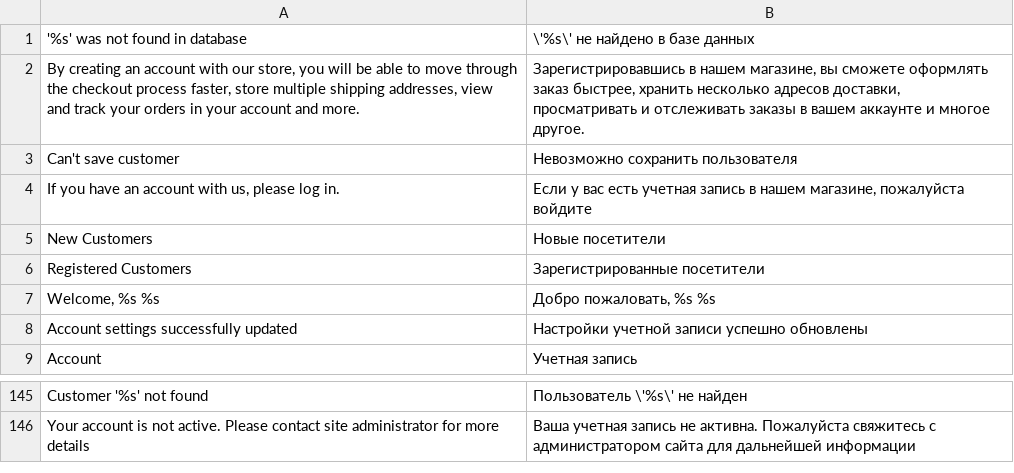
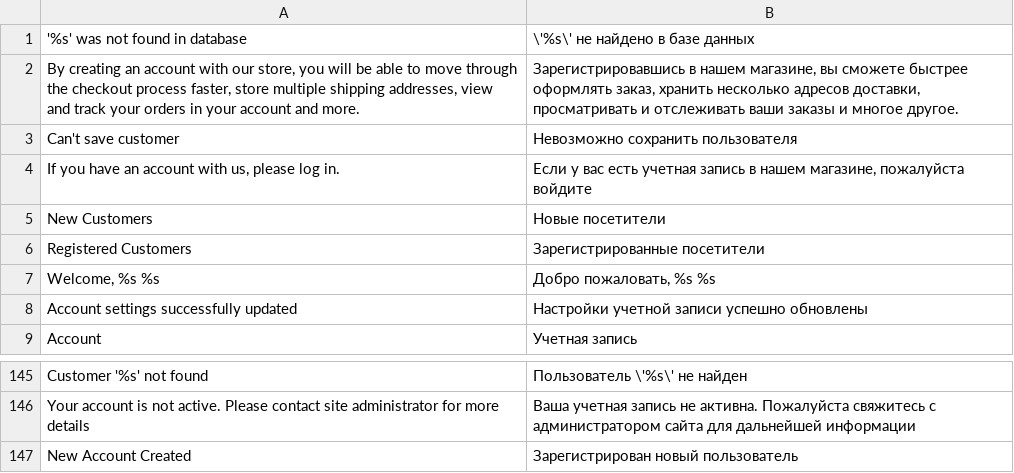
Before and after one commit to axis/axiscommerce, a CSV file: app/locale/ru_RU/Axis_Account.csv, drawn as a sheet; only a part is shown, gaps mark what is left out.

```diff
--- a/app/locale/ru_RU/Axis_Account.csv
+++ b/app/locale/ru_RU/Axis_Account.csv
@@ -1,3 +1,3 @@
 "'%s' was not found in database", "\'%s\' не найдено в базе данных"
-"By creating an account with our store, you will be able to move through the checkout process faster, store multiple shipping addresses, view and track your orders in your account and more.", "Зарегистрировавшись в нашем магазине, вы сможете оформлять заказ быстрее, хранить несколько адресов доставки, просматривать и отслеживать заказы в вашем аккаунте и многое другое."
+"By creating an account with our store, you will be able to move through the checkout process faster, store multiple shipping addresses, view and track your orders in your account and more.", "Зарегистрировавшись в нашем магазине, вы сможете быстрее оформлять заказ, хранить несколько адресов доставки, просматривать и отслеживать ваши заказы и многое другое."
 "Can't save customer", "Невозможно сохранить пользователя"
@@ -146 +146,2 @@
 "Your account is not active. Please contact site administrator for more details", "Ваша учетная запись не активна. Пожалуйста свяжитесь с администратором сайта для дальнейшей информации"
+"New Account Created","Зарегистрирован новый пользователь"
```
Also changed, not shown: app/locale/en_US/Axis_Account.csv, app/locale/uk_UA/Axis_Account.csv, 11 other files.
